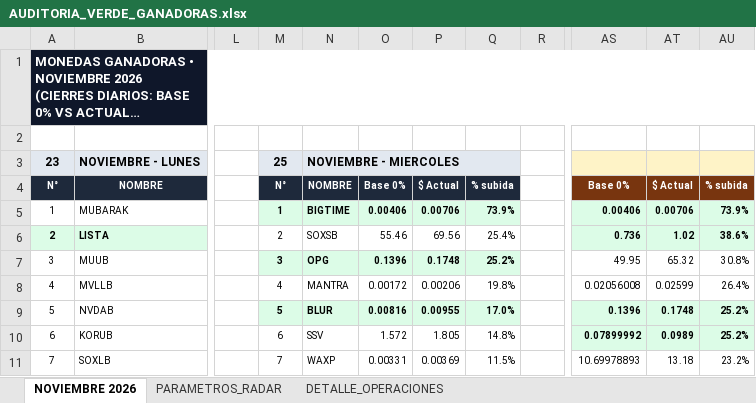
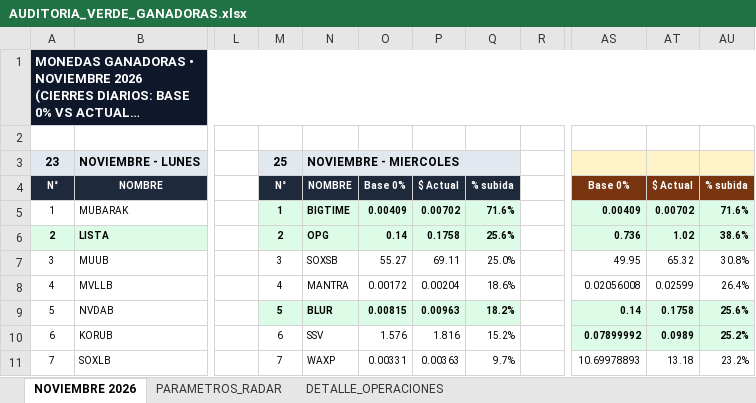
Before and after one commit to kjanoto-coder/panel-cripto, an Excel workbook: AUDITORIA_VERDE_GANADORAS.xlsx, sheet NOVIEMBRE 2026, drawn as a sheet; only a part is shown, gaps mark what is left out; long unchanged cells end in …; values as stored, in another font and other column widths than the file's, no borders; the diff covers the shown part only; the diff names each change by its address in the sheet, - before the commit and + after, or states it on an @@ line.

```diff
--- a/AUDITORIA_VERDE_GANADORAS.xlsx (sheet NOVIEMBRE 2026)
+++ b/AUDITORIA_VERDE_GANADORAS.xlsx (sheet NOVIEMBRE 2026)
-O5: 0.00406
+O5: 0.00409
-P5: 0.00706
+P5: 0.00702
-Q5: 73.9%
+Q5: 71.6%
-AS5: 0.00406
+AS5: 0.00409
-AT5: 0.00706
+AT5: 0.00702
-AU5: 73.9%
+AU5: 71.6%
@@ M6:Q6 fill: none → #DCFCE7, bold: off → on @@
-N6: SOXSB
+N6: OPG
-O6: 55.46
+O6: 0.14
-P6: 69.56
+P6: 0.1758
-Q6: 25.4%
+Q6: 25.6%
@@ M7:Q7 fill: #DCFCE7 → none, bold: on → off @@
-N7: OPG
+N7: SOXSB
-O7: 0.1396
+O7: 55.27
-P7: 0.1748
+P7: 69.11
-Q7: 25.2%
+Q7: 25.0%
-P8: 0.00206
+P8: 0.00204
-Q8: 19.8%
+Q8: 18.6%
-O9: 0.00816
+O9: 0.00815
-P9: 0.00955
+P9: 0.00963
-Q9: 17.0%
+Q9: 18.2%
-AS9: 0.1396
+AS9: 0.14
-AT9: 0.1748
+AT9: 0.1758
-AU9: 25.2%
+AU9: 25.6%
-O10: 1.572
+O10: 1.576
-P10: 1.805
+P10: 1.816
-Q10: 14.8%
+Q10: 15.2%
-P11: 0.00369
+P11: 0.00363
-Q11: 11.5%
+Q11: 9.7%
```
Also changed, not shown: 30 edited cells and cell formats elsewhere in this sheet, sheet DETALLE_OPERACIONES, sheet PARAMETROS_RADAR, 1 other file.
